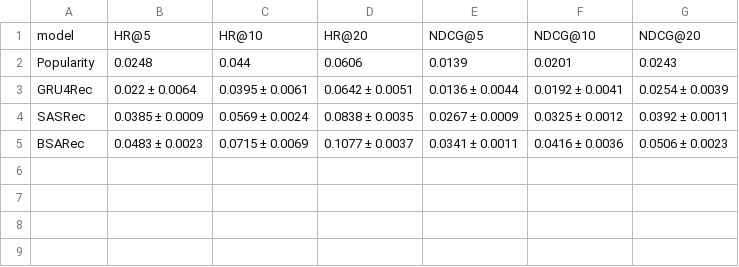
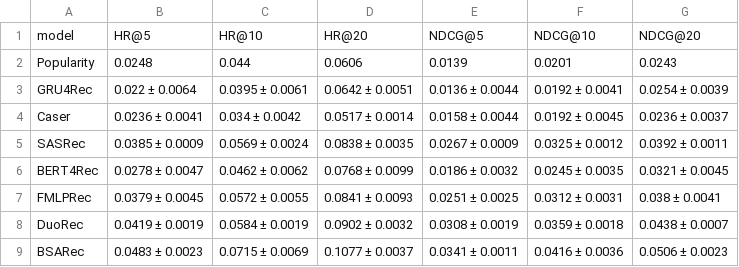
Before and after one commit to LW1N/bsarec-project, a CSV file: analysis/results/main_table.csv, drawn as a sheet.

```diff
--- a/analysis/results/main_table.csv
+++ b/analysis/results/main_table.csv
@@ -3,3 +3,7 @@ Popularity,0.0248,0.044,0.0606,0.0139,0.0201,0.0243
 GRU4Rec,0.022 ± 0.0064,0.0395 ± 0.0061,0.0642 ± 0.0051,0.0136 ± 0.0044,0.0192 ± 0.0041,0.0254 ± 0.0039
+Caser,0.0236 ± 0.0041,0.034 ± 0.0042,0.0517 ± 0.0014,0.0158 ± 0.0044,0.0192 ± 0.0045,0.0236 ± 0.0037
 SASRec,0.0385 ± 0.0009,0.0569 ± 0.0024,0.0838 ± 0.0035,0.0267 ± 0.0009,0.0325 ± 0.0012,0.0392 ± 0.0011
+BERT4Rec,0.0278 ± 0.0047,0.0462 ± 0.0062,0.0768 ± 0.0099,0.0186 ± 0.0032,0.0245 ± 0.0035,0.0321 ± 0.0045
+FMLPRec,0.0379 ± 0.0045,0.0572 ± 0.0055,0.0841 ± 0.0093,0.0251 ± 0.0025,0.0312 ± 0.0031,0.038 ± 0.0041
+DuoRec,0.0419 ± 0.0019,0.0584 ± 0.0019,0.0902 ± 0.0032,0.0308 ± 0.0019,0.0359 ± 0.0018,0.0438 ± 0.0007
 BSARec,0.0483 ± 0.0023,0.0715 ± 0.0069,0.1077 ± 0.0037,0.0341 ± 0.0011,0.0416 ± 0.0036,0.0506 ± 0.0023
```
Also changed, not shown: analysis/results/results.csv, 15 other files.
